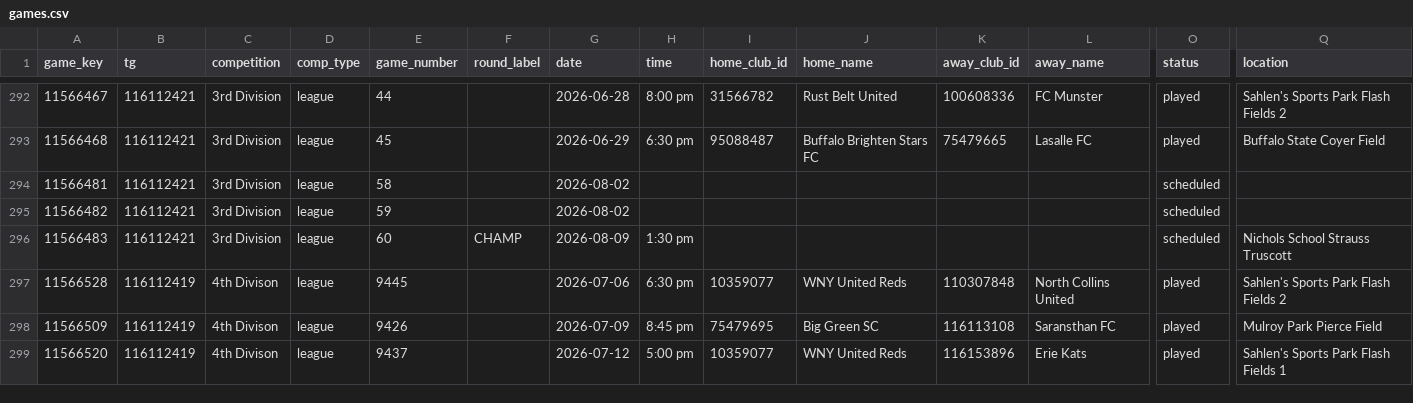
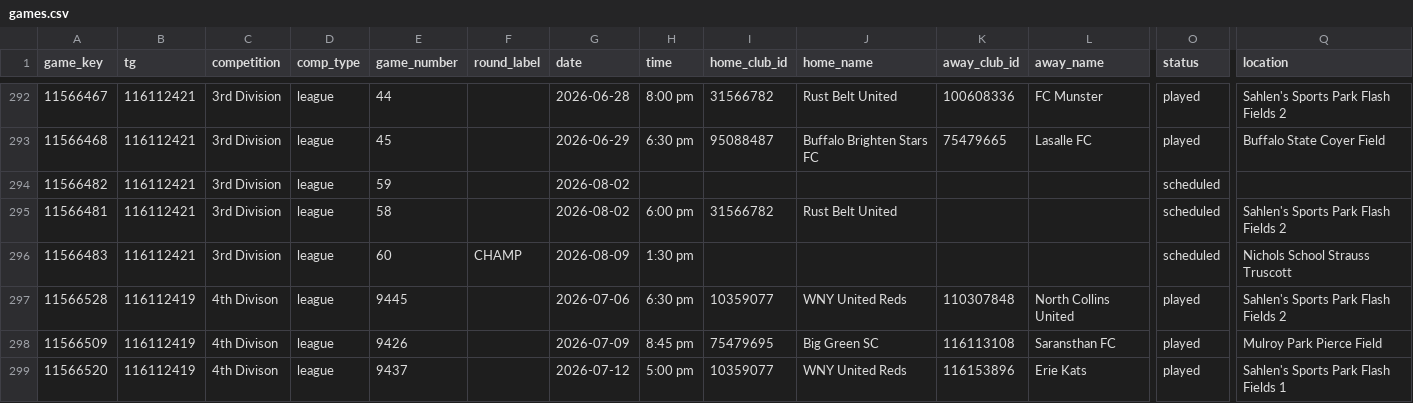
Before and after one commit to drewfiut/bdsl-stats, a CSV file: data/2026-summer/games.csv, drawn as a sheet; only a part is shown, gaps mark what is left out; removed rows and columns are numbered as before the commit, all else as after; rows hold the shown columns only; the diff covers the shown part only; the diff names each change by its address in the sheet, - before the commit and + after, or states it on an @@ line.

Commit message:
Refresh BDSL data

```diff
--- a/data/2026-summer/games.csv
+++ b/data/2026-summer/games.csv
-row 294: 11566481 | 116112421 | 3rd Division | league | 58 |  | 2026-08-02 |  |  |  |  |  | scheduled
+row 295: 11566481 | 116112421 | 3rd Division | league | 58 |  | 2026-08-02 | 6:00 pm | 31566782 | Rust Belt United |  |  | scheduled | Sahlen's Sports Park Flash Fields 2
```
Also changed, not shown: 4 added rows, 4 removed rows and 34 edited cells elsewhere in this file, 2 other files.
